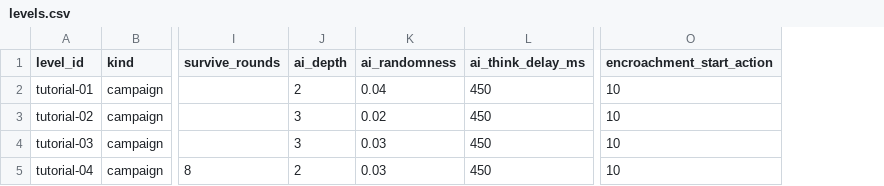
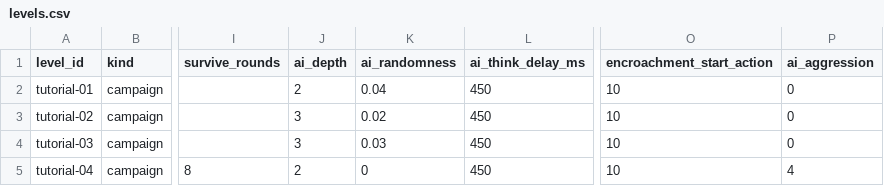
Before and after one commit to diegosdlc/Turn-Over, a CSV file: balance/levels.csv, drawn as a sheet; only a part is shown, gaps mark what is left out; the diff names each change by its address in the sheet, - before the commit and + after, or states it on an @@ line.

```diff
--- a/balance/levels.csv
+++ b/balance/levels.csv
+column P (ai_aggression), rows 2-5: 0 | 0 | 0 | 4
-K5 (ai_randomness): 0.03
+K5 (ai_randomness): 0
```
Also changed, not shown: 6 other files.
